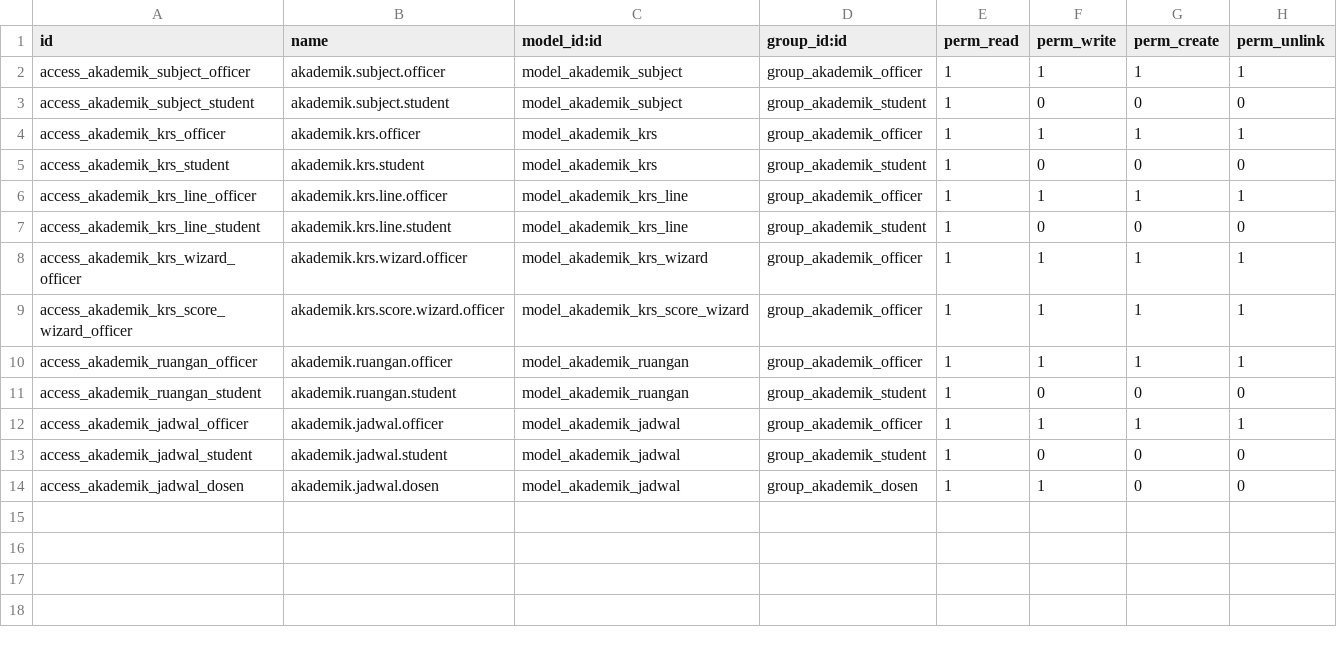
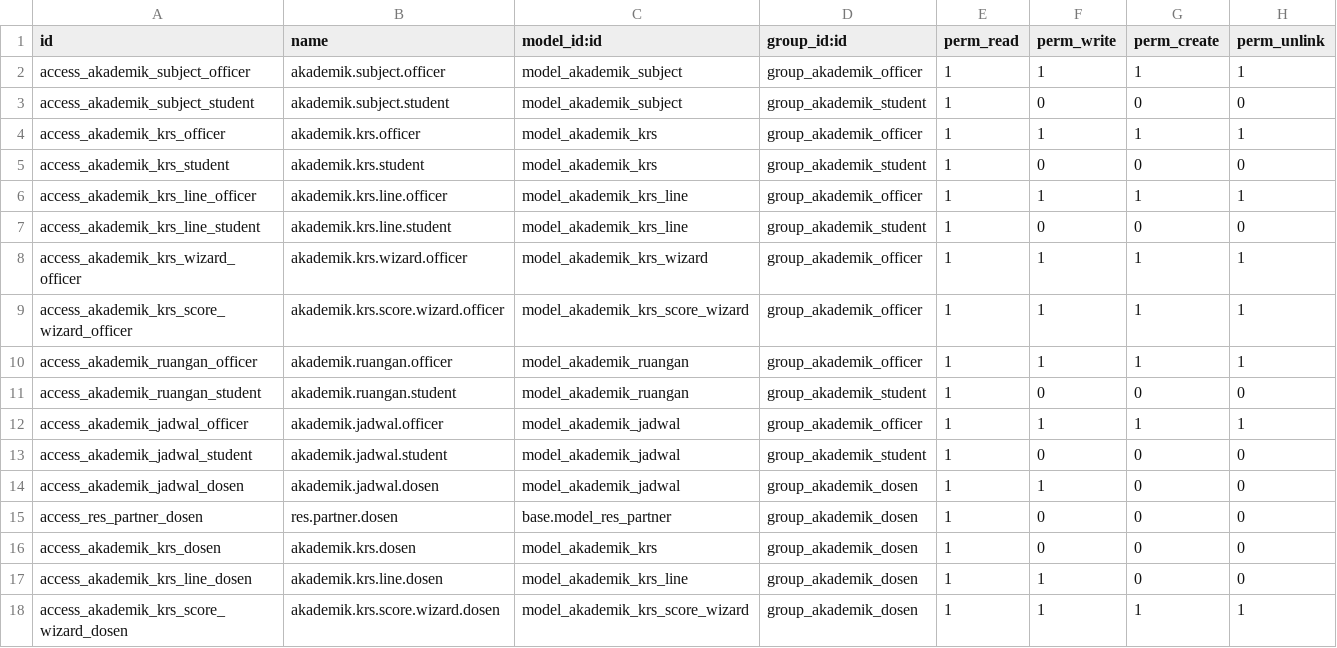
Before and after one commit to hajrilmalik82/akademik-modul-odoo, a CSV file: sistem_akademik/security/ir.model.access.csv, drawn as a sheet; the diff names each change by its address in the sheet, - before the commit and + after, or states it on an @@ line.

Commit message:
feat: Implement detailed score input for KRS lines with Dosen access and score component calculation.

```diff
--- a/sistem_akademik/security/ir.model.access.csv
+++ b/sistem_akademik/security/ir.model.access.csv
+row 15: access_res_partner_dosen | res.partner.dosen | base.model_res_partner | group_akademik_dosen | 1 | 0 | 0 | 0
+row 16: access_akademik_krs_dosen | akademik.krs.dosen | model_akademik_krs | group_akademik_dosen | 1 | 0 | 0 | 0
+row 17: access_akademik_krs_line_dosen | akademik.krs.line.dosen | model_akademik_krs_line | group_akademik_dosen | 1 | 1 | 0 | 0
+row 18: access_akademik_krs_score_wizard_dosen | akademik.krs.score.wizard.dosen | model_akademik_krs_score_wizard | group_akademik_dosen | 1 | 1 | 1 | 1
```
Also changed, not shown: 7 other files.
